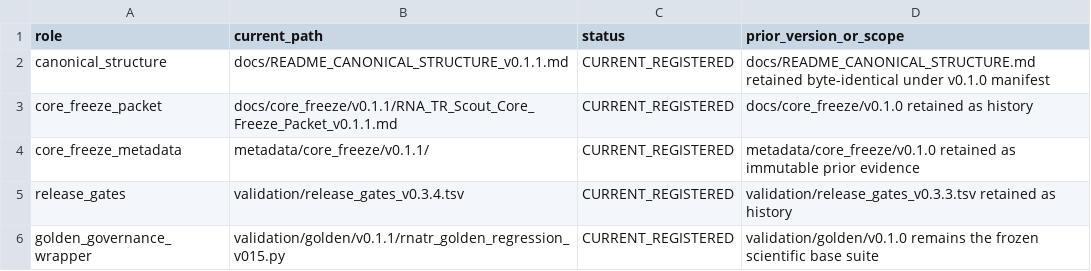
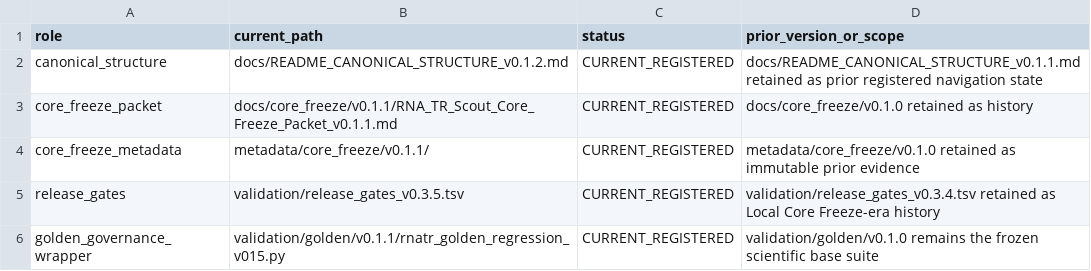
Before and after one commit to Ryo-Miyamo/RNA-TR-Scout, a TSV file: docs/CURRENT_CANONICAL_STRUCTURE.tsv, drawn as a sheet.

```diff
--- a/docs/CURRENT_CANONICAL_STRUCTURE.tsv
+++ b/docs/CURRENT_CANONICAL_STRUCTURE.tsv
@@ -1,6 +1,6 @@
 role	current_path	status	prior_version_or_scope
-canonical_structure	docs/README_CANONICAL_STRUCTURE_v0.1.1.md	CURRENT_REGISTERED	docs/README_CANONICAL_STRUCTURE.md retained byte-identical under v0.1.0 manifest
+canonical_structure	docs/README_CANONICAL_STRUCTURE_v0.1.2.md	CURRENT_REGISTERED	docs/README_CANONICAL_STRUCTURE_v0.1.1.md retained as prior registered navigation state
 core_freeze_packet	docs/core_freeze/v0.1.1/RNA_TR_Scout_Core_Freeze_Packet_v0.1.1.md	CURRENT_REGISTERED	docs/core_freeze/v0.1.0 retained as history
 core_freeze_metadata	metadata/core_freeze/v0.1.1/	CURRENT_REGISTERED	metadata/core_freeze/v0.1.0 retained as immutable prior evidence
-release_gates	validation/release_gates_v0.3.4.tsv	CURRENT_REGISTERED	validation/release_gates_v0.3.3.tsv retained as history
+release_gates	validation/release_gates_v0.3.5.tsv	CURRENT_REGISTERED	validation/release_gates_v0.3.4.tsv retained as Local Core Freeze-era history
 golden_governance_wrapper	validation/golden/v0.1.1/rnatr_golden_regression_v015.py	CURRENT_REGISTERED	validation/golden/v0.1.0 remains the frozen scientific base suite
```
Also changed, not shown: metadata/ssot/exports/current_decisions.tsv, metadata/ssot/exports/current_known_limitations.tsv, 13 other files.
